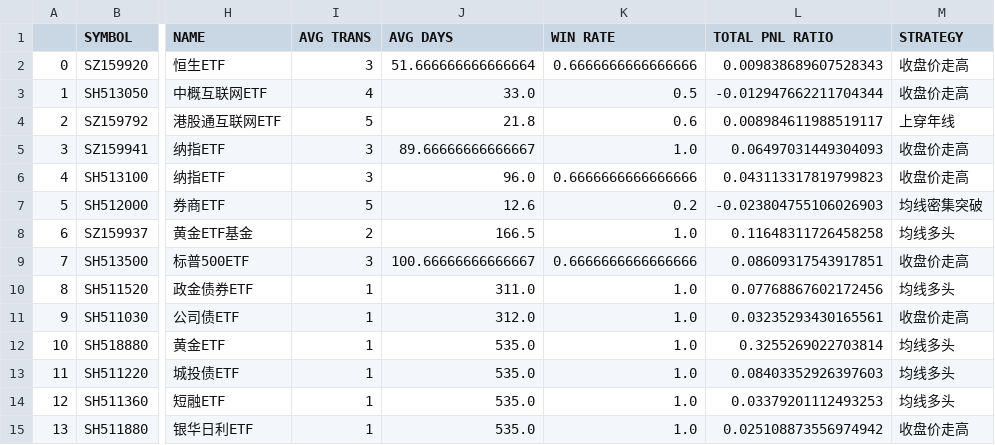
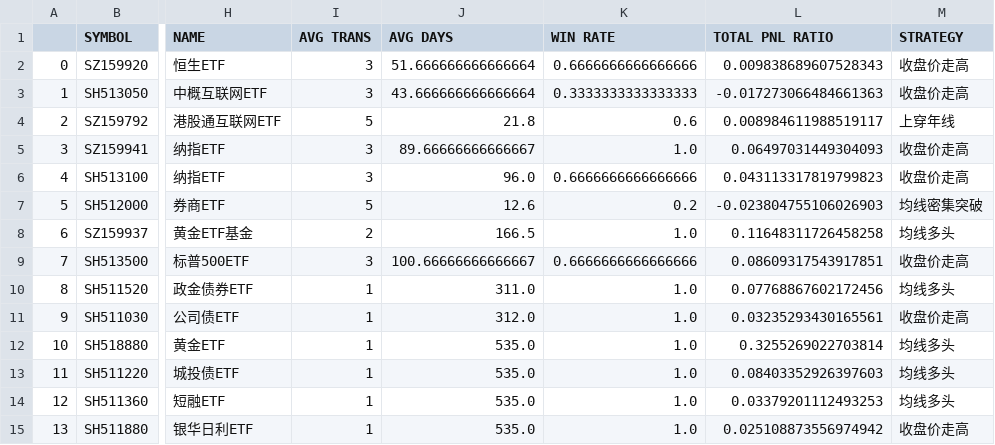
Before and after one commit to joeyrensh/pub_finance, a CSV file: pub_finance/finance/data/cn_etf.csv, drawn as a sheet; only a part is shown, gaps mark what is left out; the diff names each change by its address in the sheet, - before the commit and + after, or states it on an @@ line.

```diff
--- a/pub_finance/finance/data/cn_etf.csv
+++ b/pub_finance/finance/data/cn_etf.csv
-I3 (AVG TRANS): 4
+I3 (AVG TRANS): 3
-J3 (AVG DAYS): 33.0
+J3 (AVG DAYS): 43.666666666666664
-K3 (WIN RATE): 0.5
+K3 (WIN RATE): 0.3333333333333333
-L3 (TOTAL PNL RATIO): -0.012947662211704344
+L3 (TOTAL PNL RATIO): -0.017273066484661363
```
Also changed, not shown: pub_finance/finance/data/cn_top5_pnltrend.csv, pub_finance/finance/data/us_stockdetail.csv, 10 other files.
